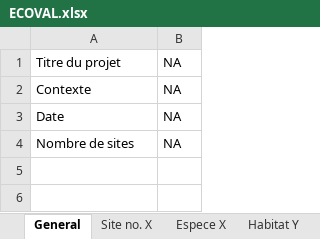
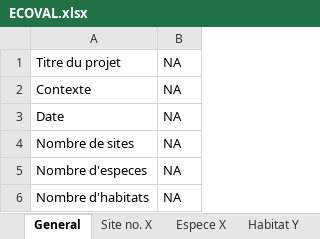
Before and after one commit to fzao/ECOVAL, an Excel workbook: model/ECOVAL.xlsx, sheet General, drawn as a sheet; values as stored, in another font and other column widths than the file's, no borders; the diff names each change by its address in the sheet, - before the commit and + after, or states it on an @@ line.

Commit message:
species write.xlsx

```diff
--- a/model/ECOVAL.xlsx (sheet General)
+++ b/model/ECOVAL.xlsx (sheet General)
+row 5: Nombre d'especes | NA
+row 6: Nombre d'habitats | NA
```
Also changed, not shown: 1 other file.
